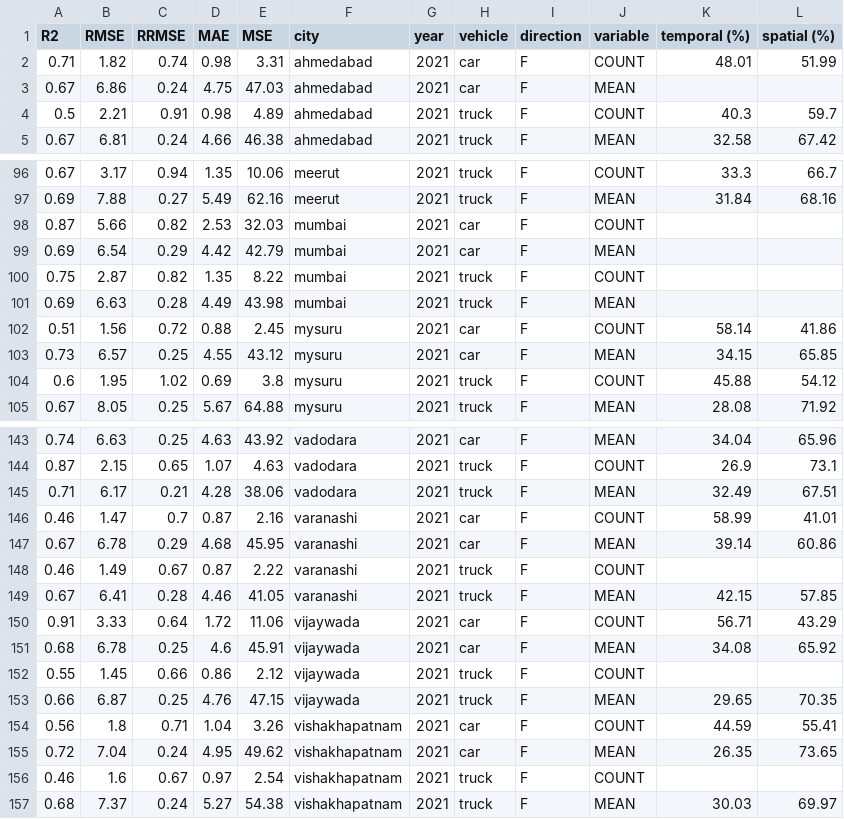
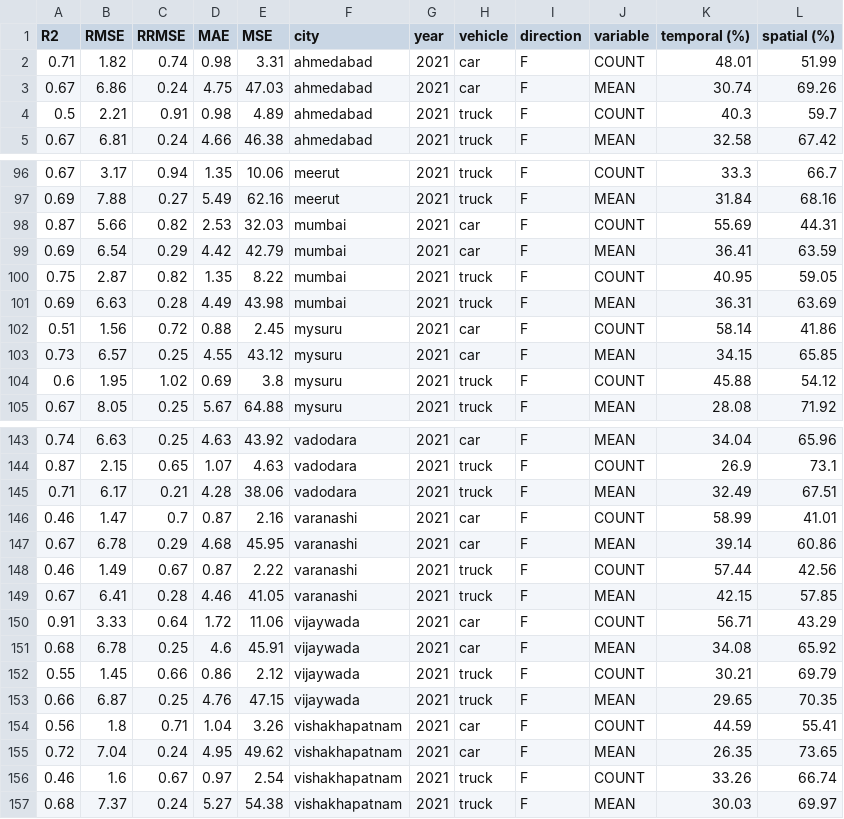
Before and after one commit to rohithteja/cities, a CSV file: data/results/all_metrics.csv, drawn as a sheet; only a part is shown, gaps mark what is left out.

```diff
--- a/data/results/all_metrics.csv
+++ b/data/results/all_metrics.csv
@@ -2,3 +2,3 @@ R2,RMSE,RRMSE,MAE,MSE,city,year,vehicle,direction,variable,temporal (%),spatial
 0.71,1.82,0.74,0.98,3.31,ahmedabad,2021,car,F,COUNT,48.01,51.99
-0.67,6.86,0.24,4.75,47.03,ahmedabad,2021,car,F,MEAN,,
+0.67,6.86,0.24,4.75,47.03,ahmedabad,2021,car,F,MEAN,30.74,69.26
 0.5,2.21,0.91,0.98,4.89,ahmedabad,2021,truck,F,COUNT,40.3,59.7
@@ -97,6 +97,6 @@ R2,RMSE,RRMSE,MAE,MSE,city,year,vehicle,direction,variable,temporal (%),spatial
 0.69,7.88,0.27,5.49,62.16,meerut,2021,truck,F,MEAN,31.84,68.16
-0.87,5.66,0.82,2.53,32.03,mumbai,2021,car,F,COUNT,,
-0.69,6.54,0.29,4.42,42.79,mumbai,2021,car,F,MEAN,,
-0.75,2.87,0.82,1.35,8.22,mumbai,2021,truck,F,COUNT,,
-0.69,6.63,0.28,4.49,43.98,mumbai,2021,truck,F,MEAN,,
+0.87,5.66,0.82,2.53,32.03,mumbai,2021,car,F,COUNT,55.69,44.31
+0.69,6.54,0.29,4.42,42.79,mumbai,2021,car,F,MEAN,36.41,63.59
+0.75,2.87,0.82,1.35,8.22,mumbai,2021,truck,F,COUNT,40.95,59.05
+0.69,6.63,0.28,4.49,43.98,mumbai,2021,truck,F,MEAN,36.31,63.69
 0.51,1.56,0.72,0.88,2.45,mysuru,2021,car,F,COUNT,58.14,41.86
@@ -147,3 +147,3 @@ R2,RMSE,RRMSE,MAE,MSE,city,year,vehicle,direction,variable,temporal (%),spatial
 0.67,6.78,0.29,4.68,45.95,varanashi,2021,car,F,MEAN,39.14,60.86
-0.46,1.49,0.67,0.87,2.22,varanashi,2021,truck,F,COUNT,,
+0.46,1.49,0.67,0.87,2.22,varanashi,2021,truck,F,COUNT,57.44,42.56
 0.67,6.41,0.28,4.46,41.05,varanashi,2021,truck,F,MEAN,42.15,57.85
@@ -151,3 +151,3 @@ R2,RMSE,RRMSE,MAE,MSE,city,year,vehicle,direction,variable,temporal (%),spatial
 0.68,6.78,0.25,4.6,45.91,vijaywada,2021,car,F,MEAN,34.08,65.92
-0.55,1.45,0.66,0.86,2.12,vijaywada,2021,truck,F,COUNT,,
+0.55,1.45,0.66,0.86,2.12,vijaywada,2021,truck,F,COUNT,30.21,69.79
 0.66,6.87,0.25,4.76,47.15,vijaywada,2021,truck,F,MEAN,29.65,70.35
@@ -155,3 +155,3 @@ R2,RMSE,RRMSE,MAE,MSE,city,year,vehicle,direction,variable,temporal (%),spatial
 0.72,7.04,0.24,4.95,49.62,vishakhapatnam,2021,car,F,MEAN,26.35,73.65
-0.46,1.6,0.67,0.97,2.54,vishakhapatnam,2021,truck,F,COUNT,,
+0.46,1.6,0.67,0.97,2.54,vishakhapatnam,2021,truck,F,COUNT,33.26,66.74
 0.68,7.37,0.24,5.27,54.38,vishakhapatnam,2021,truck,F,MEAN,30.03,69.97
```
Also changed, not shown: data/results/all_r2.csv, data/results/all_shap.csv.
